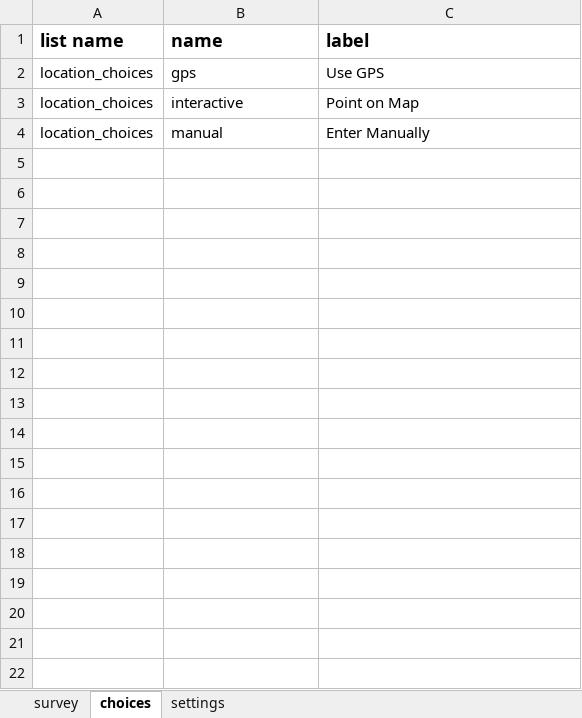
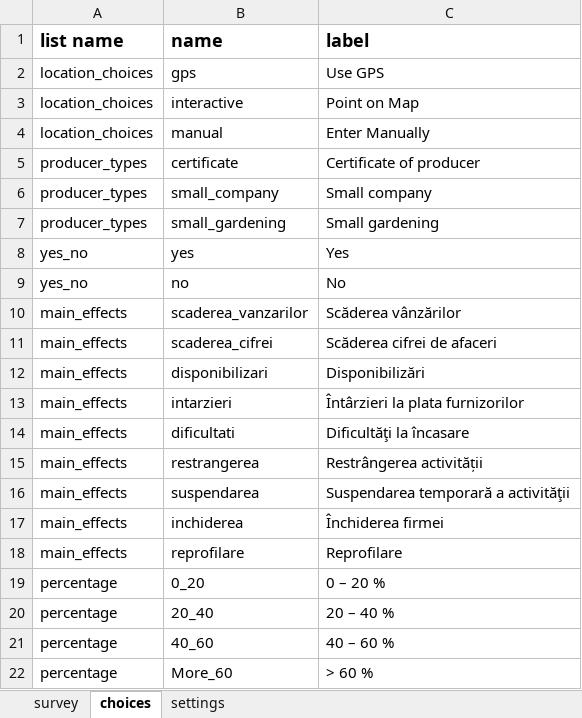
Before and after one commit to 52North/tulcea-tool, an Excel workbook: xlsforms/productionservice.xlsx, sheet choices, drawn as a sheet; values as stored, in another font and other column widths than the file's, no borders; the diff names each change by its address in the sheet, - before the commit and + after, or states it on an @@ line.

Commit message:
Add production service form

```diff
--- a/xlsforms/productionservice.xlsx (sheet choices)
+++ b/xlsforms/productionservice.xlsx (sheet choices)
+row 5: producer_types | certificate | Certificate of producer
+row 6: producer_types | small_company | Small company
+row 7: producer_types | small_gardening | Small gardening
+row 8: yes_no | yes | Yes
+row 9: yes_no | no | No
+row 10: main_effects | scaderea_vanzarilor | Scăderea vânzărilor
+row 11: main_effects | scaderea_cifrei | Scăderea cifrei de afaceri
+row 12: main_effects | disponibilizari | Disponibilizări
+row 13: main_effects | intarzieri | Întârzieri la plata furnizorilor
+row 14: main_effects | dificultati | Dificultăţi la încasare
+row 15: main_effects | restrangerea | Restrângerea activității
+row 16: main_effects | suspendarea | Suspendarea temporară a activităţii
+row 17: main_effects | inchiderea | Închiderea firmei
+row 18: main_effects | reprofilare | Reprofilare
+row 19: percentage | 0_20 | 0 – 20 %
+row 20: percentage | 20_40 | 20 – 40 %
+row 21: percentage | 40_60 | 40 – 60 %
+row 22: percentage | More_60 | > 60 %
```
Also changed, not shown: sheet survey, sheet settings, 17 other files.
